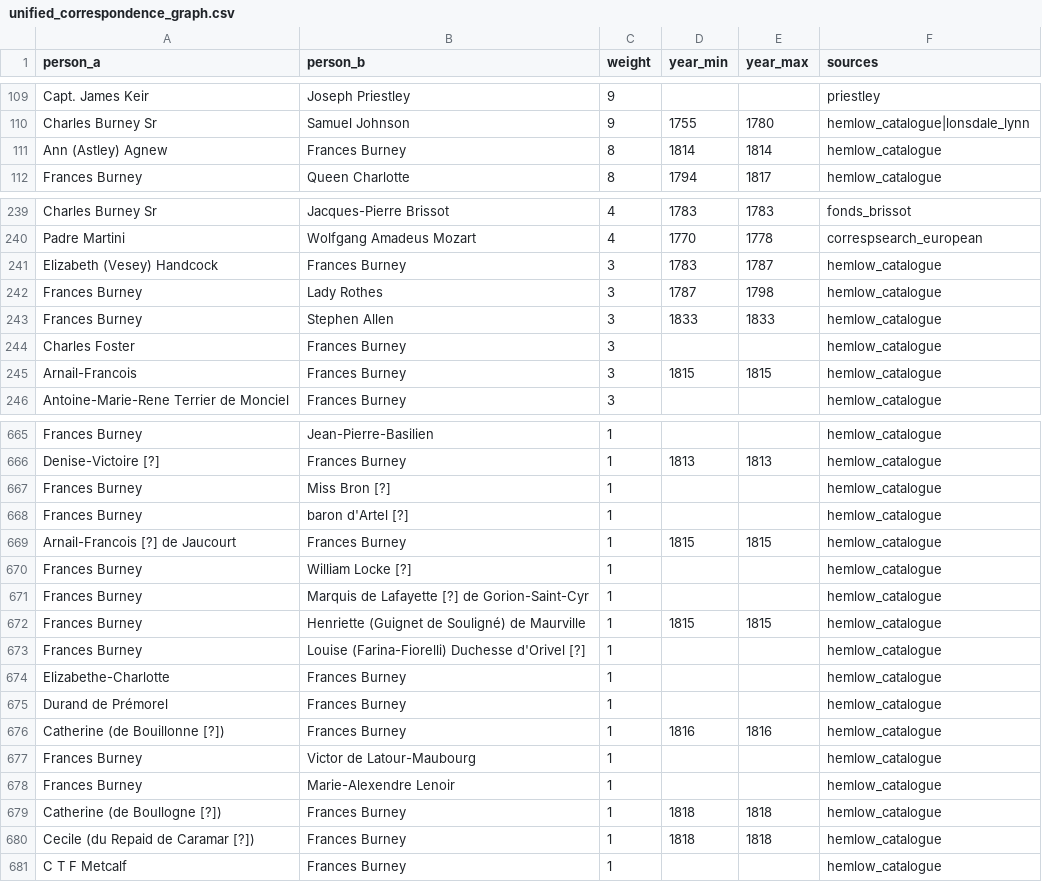
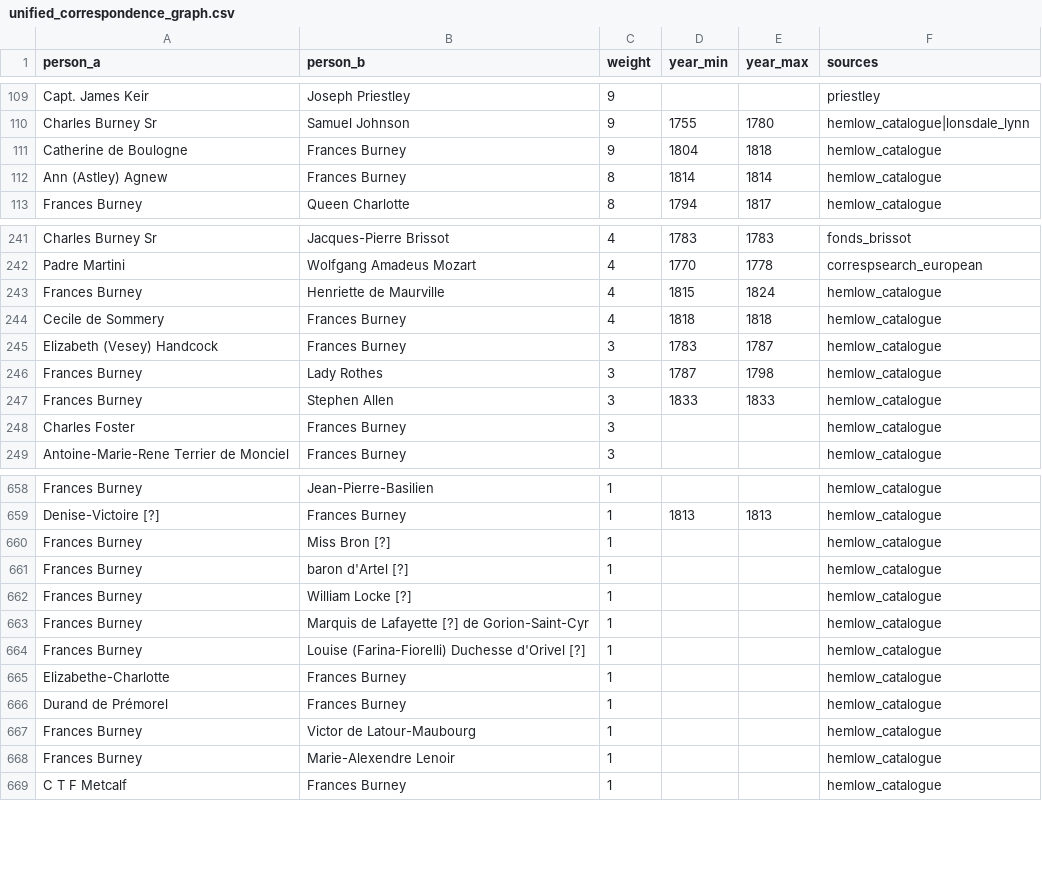
Before and after one commit to danwaterfield/DigHums, a CSV file: gazetteer/unified_correspondence_graph.csv, drawn as a sheet; only a part is shown, gaps mark what is left out; removed rows and columns are numbered as before the commit, all else as after; the diff covers the shown part only; the diff names each change by its address in the sheet, - before the commit and + after, or states it on an @@ line.

```diff
--- a/gazetteer/unified_correspondence_graph.csv
+++ b/gazetteer/unified_correspondence_graph.csv
+row 111: Catherine de Boulogne | Frances Burney | 9 | 1804 | 1818 | hemlow_catalogue
+row 243: Frances Burney | Henriette de Maurville | 4 | 1815 | 1824 | hemlow_catalogue
+row 244: Cecile de Sommery | Frances Burney | 4 | 1818 | 1818 | hemlow_catalogue
-row 245: Arnail-Francois | Frances Burney | 3 | 1815 | 1815 | hemlow_catalogue
-row 669: Arnail-Francois [?] de Jaucourt | Frances Burney | 1 | 1815 | 1815 | hemlow_catalogue
-row 672: Frances Burney | Henriette (Guignet de Souligné) de Maurville | 1 | 1815 | 1815 | hemlow_catalogue
-row 676: Catherine (de Bouillonne [?]) | Frances Burney | 1 | 1816 | 1816 | hemlow_catalogue
-row 679: Catherine (de Boullogne [?]) | Frances Burney | 1 | 1818 | 1818 | hemlow_catalogue
-row 680: Cecile (du Repaid de Caramar [?]) | Frances Burney | 1 | 1818 | 1818 | hemlow_catalogue
```
Also changed, not shown: 3 added rows, 13 removed rows and 18 edited cells elsewhere in this file, 1 other file.
